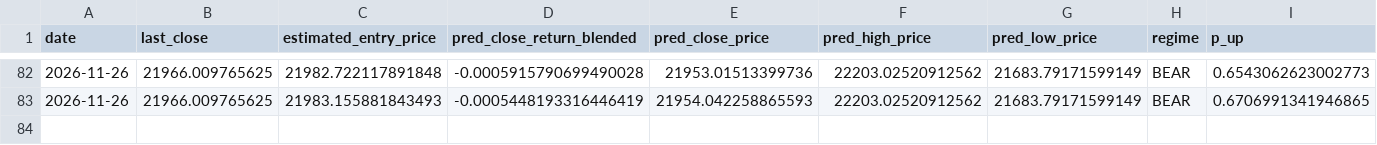
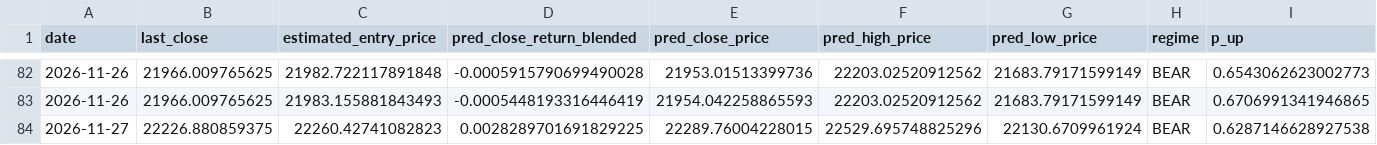
Before and after one commit to curvehen/H.S.I.P, a CSV file: logs/predictions_log.csv, drawn as a sheet; only a part is shown, gaps mark what is left out; rows hold the shown columns only; the diff names each change by its address in the sheet, - before the commit and + after, or states it on an @@ line.

```diff
--- a/logs/predictions_log.csv
+++ b/logs/predictions_log.csv
+row 84: 2026-11-27 | 22226.880859375 | 22260.42741082823 | 0.0028289701691829225 | 22289.76004228015 | 22529.695748825296 | 22130.6709961924 | BEAR | 0.6287146628927538
```
Also changed, not shown: data/3988_HK_last_good.csv, predictions/backtest_hsi.csv, 30 other files.
